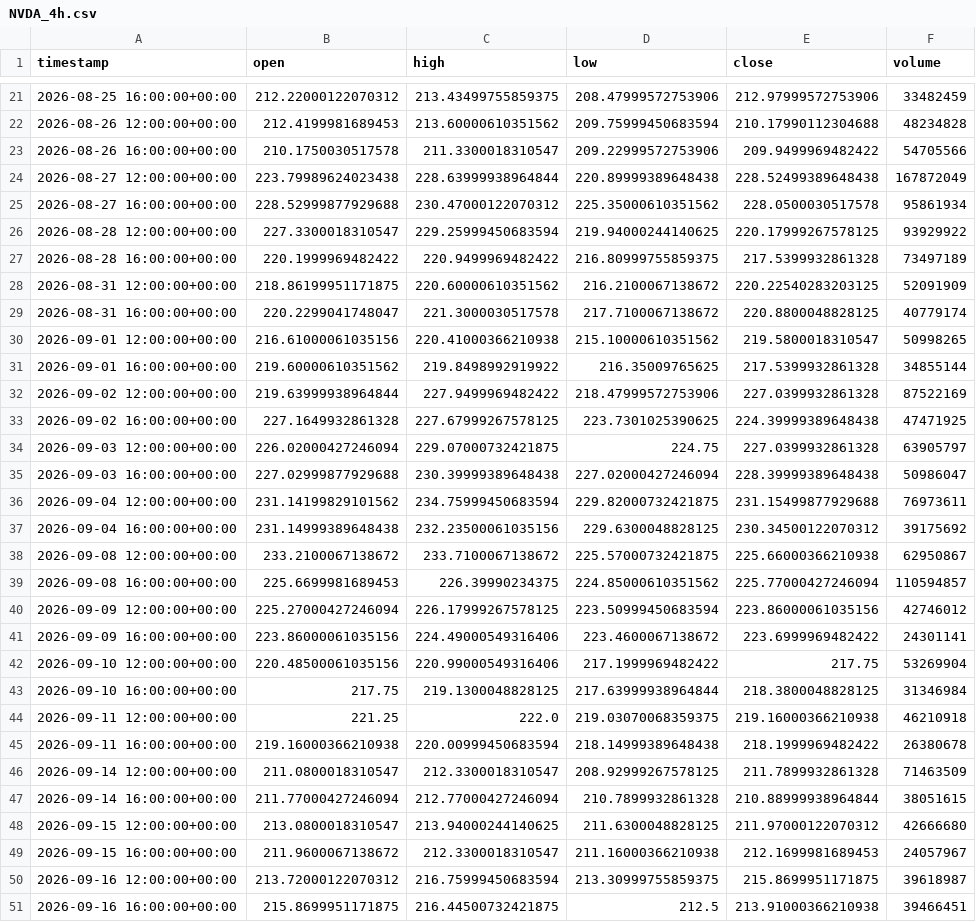
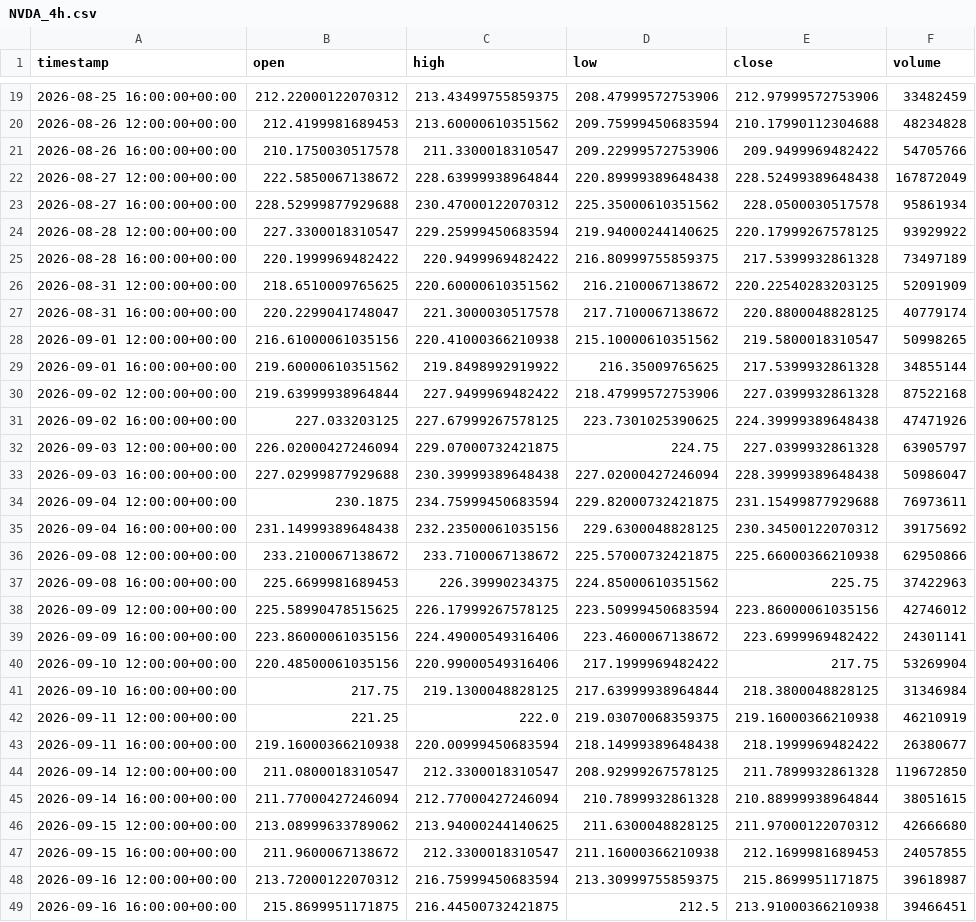
Before and after one commit to maraky122/mesa-brooks, a CSV file: data/ohlc/NVDA_4h.csv, drawn as a sheet; only a part is shown, gaps mark what is left out; the diff covers the shown part only.

Commit message:
data: atualização automática de dados OHLC 2026-11-05 15:27 UTC

```diff
--- a/data/ohlc/NVDA_4h.csv
+++ b/data/ohlc/NVDA_4h.csv
@@ -22,4 +20,4 @@ timestamp,open,high,low,close,volume
 2026-08-26 12:00:00+00:00,212.4199981689453,213.60000610351562,209.75999450683594,210.17990112304688,48234828
-2026-08-26 16:00:00+00:00,210.1750030517578,211.3300018310547,209.22999572753906,209.9499969482422,54705566
-2026-08-27 12:00:00+00:00,223.79989624023438,228.63999938964844,220.89999389648438,228.52499389648438,167872049
+2026-08-26 16:00:00+00:00,210.1750030517578,211.3300018310547,209.22999572753906,209.9499969482422,54705766
+2026-08-27 12:00:00+00:00,222.5850067138672,228.63999938964844,220.89999389648438,228.52499389648438,167872049
 2026-08-27 16:00:00+00:00,228.52999877929688,230.47000122070312,225.35000610351562,228.0500030517578,95861934
@@ -27,3 +25,3 @@ timestamp,open,high,low,close,volume
 2026-08-28 16:00:00+00:00,220.1999969482422,220.9499969482422,216.80999755859375,217.5399932861328,73497189
-2026-08-31 12:00:00+00:00,218.86199951171875,220.60000610351562,216.2100067138672,220.22540283203125,52091909
+2026-08-31 12:00:00+00:00,218.6510009765625,220.60000610351562,216.2100067138672,220.22540283203125,52091909
 2026-08-31 16:00:00+00:00,220.2299041748047,221.3000030517578,217.7100067138672,220.8800048828125,40779174
@@ -31,11 +29,11 @@ timestamp,open,high,low,close,volume
 2026-09-01 16:00:00+00:00,219.60000610351562,219.8498992919922,216.35009765625,217.5399932861328,34855144
-2026-09-02 12:00:00+00:00,219.63999938964844,227.9499969482422,218.47999572753906,227.0399932861328,87522169
-2026-09-02 16:00:00+00:00,227.1649932861328,227.67999267578125,223.7301025390625,224.39999389648438,47471925
+2026-09-02 12:00:00+00:00,219.63999938964844,227.9499969482422,218.47999572753906,227.0399932861328,87522168
+2026-09-02 16:00:00+00:00,227.033203125,227.67999267578125,223.7301025390625,224.39999389648438,47471926
 2026-09-03 12:00:00+00:00,226.02000427246094,229.07000732421875,224.75,227.0399932861328,63905797
 2026-09-03 16:00:00+00:00,227.02999877929688,230.39999389648438,227.02000427246094,228.39999389648438,50986047
-2026-09-04 12:00:00+00:00,231.14199829101562,234.75999450683594,229.82000732421875,231.15499877929688,76973611
+2026-09-04 12:00:00+00:00,230.1875,234.75999450683594,229.82000732421875,231.15499877929688,76973611
 2026-09-04 16:00:00+00:00,231.14999389648438,232.23500061035156,229.6300048828125,230.34500122070312,39175692
-2026-09-08 12:00:00+00:00,233.2100067138672,233.7100067138672,225.57000732421875,225.66000366210938,62950867
-2026-09-08 16:00:00+00:00,225.6699981689453,226.39990234375,224.85000610351562,225.77000427246094,110594857
-2026-09-09 12:00:00+00:00,225.27000427246094,226.17999267578125,223.50999450683594,223.86000061035156,42746012
+2026-09-08 12:00:00+00:00,233.2100067138672,233.7100067138672,225.57000732421875,225.66000366210938,62950866
+2026-09-08 16:00:00+00:00,225.6699981689453,226.39990234375,224.85000610351562,225.75,37422963
+2026-09-09 12:00:00+00:00,225.58990478515625,226.17999267578125,223.50999450683594,223.86000061035156,42746012
 2026-09-09 16:00:00+00:00,223.86000061035156,224.49000549316406,223.4600067138672,223.6999969482422,24301141
@@ -43,8 +41,8 @@ timestamp,open,high,low,close,volume
 2026-09-10 16:00:00+00:00,217.75,219.1300048828125,217.63999938964844,218.3800048828125,31346984
-2026-09-11 12:00:00+00:00,221.25,222.0,219.03070068359375,219.16000366210938,46210918
-2026-09-11 16:00:00+00:00,219.16000366210938,220.00999450683594,218.14999389648438,218.1999969482422,26380678
-2026-09-14 12:00:00+00:00,211.0800018310547,212.3300018310547,208.92999267578125,211.7899932861328,71463509
+2026-09-11 12:00:00+00:00,221.25,222.0,219.03070068359375,219.16000366210938,46210919
+2026-09-11 16:00:00+00:00,219.16000366210938,220.00999450683594,218.14999389648438,218.1999969482422,26380677
+2026-09-14 12:00:00+00:00,211.0800018310547,212.3300018310547,208.92999267578125,211.7899932861328,119672850
 2026-09-14 16:00:00+00:00,211.77000427246094,212.77000427246094,210.7899932861328,210.88999938964844,38051615
-2026-09-15 12:00:00+00:00,213.0800018310547,213.94000244140625,211.6300048828125,211.97000122070312,42666680
-2026-09-15 16:00:00+00:00,211.9600067138672,212.3300018310547,211.16000366210938,212.1699981689453,24057967
+2026-09-15 12:00:00+00:00,213.08999633789062,213.94000244140625,211.6300048828125,211.97000122070312,42666680
+2026-09-15 16:00:00+00:00,211.9600067138672,212.3300018310547,211.16000366210938,212.1699981689453,24057855
 2026-09-16 12:00:00+00:00,213.72000122070312,216.75999450683594,213.30999755859375,215.8699951171875,39618987
```
Also changed, not shown: 1 added row, 2 removed rows and 50 edited cells elsewhere in this file, data/ohlc/GCF_1d.csv, data/ohlc/QQQ_1d.csv, 26 other files.
